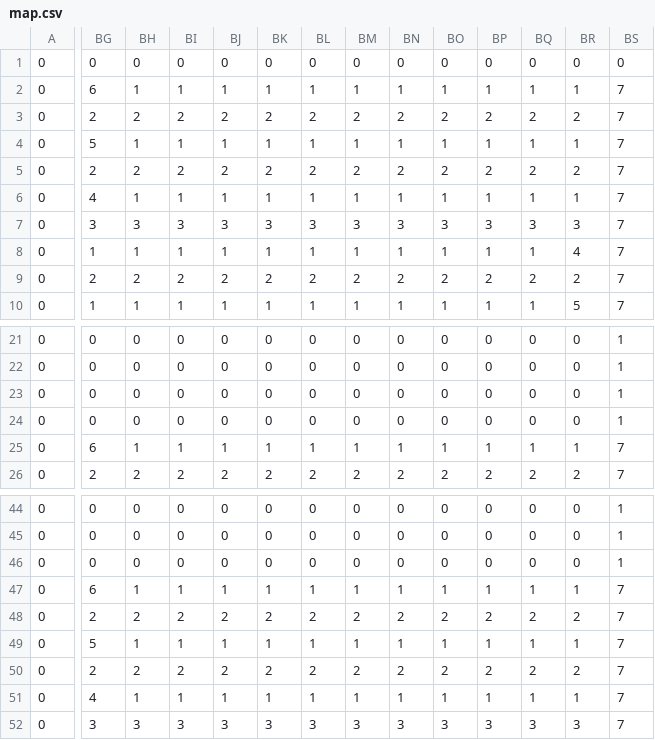
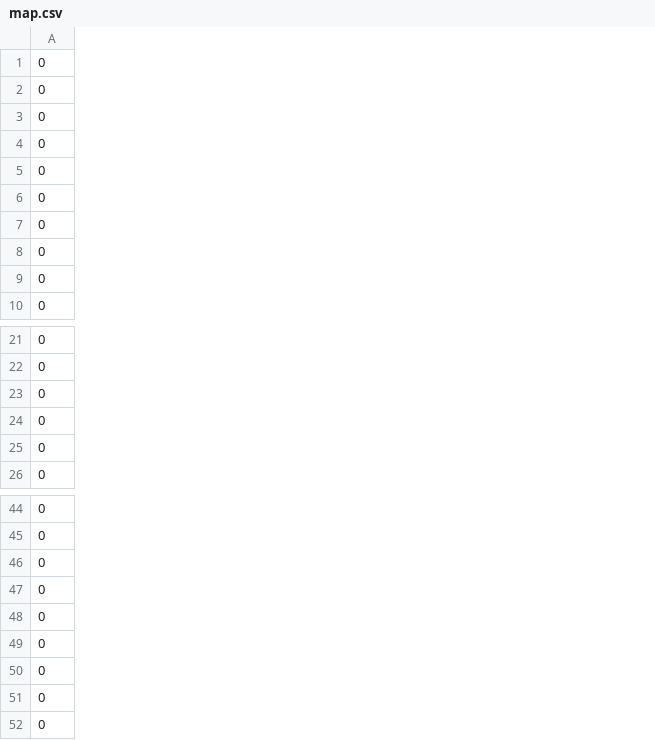
Before and after one commit to JaeikBae/RL-TrafficWorld, a CSV file: data/map.csv, drawn as a sheet; only a part is shown, gaps mark what is left out; the diff covers the shown part only; the diff names each change by its address in the sheet, - before the commit and + after, or states it on an @@ line.

Commit message:
fix map to 9x9

```diff
--- a/data/map.csv
+++ b/data/map.csv
-column BG, rows 1-10: 0 | 6 | 2 | 5 | 2 | 4 | 3 | 1 | 2 | 1; rows 21-26: 0 | 0 | 0 | 0 | 6 | 2; rows 44-52: 0 | 0 | 0 | 6 | 2 | 5 | 2 | 4 | 3
-column BH, rows 1-10: 0 | 1 | 2 | 1 | 2 | 1 | 3 | 1 | 2 | 1; rows 21-26: 0 | 0 | 0 | 0 | 1 | 2; rows 44-52: 0 | 0 | 0 | 1 | 2 | 1 | 2 | 1 | 3
-column BI, rows 1-10: 0 | 1 | 2 | 1 | 2 | 1 | 3 | 1 | 2 | 1; rows 21-26: 0 | 0 | 0 | 0 | 1 | 2; rows 44-52: 0 | 0 | 0 | 1 | 2 | 1 | 2 | 1 | 3
-column BJ, rows 1-10: 0 | 1 | 2 | 1 | 2 | 1 | 3 | 1 | 2 | 1; rows 21-26: 0 | 0 | 0 | 0 | 1 | 2; rows 44-52: 0 | 0 | 0 | 1 | 2 | 1 | 2 | 1 | 3
-column BK, rows 1-10: 0 | 1 | 2 | 1 | 2 | 1 | 3 | 1 | 2 | 1; rows 21-26: 0 | 0 | 0 | 0 | 1 | 2; rows 44-52: 0 | 0 | 0 | 1 | 2 | 1 | 2 | 1 | 3
-column BL, rows 1-10: 0 | 1 | 2 | 1 | 2 | 1 | 3 | 1 | 2 | 1; rows 21-26: 0 | 0 | 0 | 0 | 1 | 2; rows 44-52: 0 | 0 | 0 | 1 | 2 | 1 | 2 | 1 | 3
-column BM, rows 1-10: 0 | 1 | 2 | 1 | 2 | 1 | 3 | 1 | 2 | 1; rows 21-26: 0 | 0 | 0 | 0 | 1 | 2; rows 44-52: 0 | 0 | 0 | 1 | 2 | 1 | 2 | 1 | 3
-column BN, rows 1-10: 0 | 1 | 2 | 1 | 2 | 1 | 3 | 1 | 2 | 1; rows 21-26: 0 | 0 | 0 | 0 | 1 | 2; rows 44-52: 0 | 0 | 0 | 1 | 2 | 1 | 2 | 1 | 3
-column BO, rows 1-10: 0 | 1 | 2 | 1 | 2 | 1 | 3 | 1 | 2 | 1; rows 21-26: 0 | 0 | 0 | 0 | 1 | 2; rows 44-52: 0 | 0 | 0 | 1 | 2 | 1 | 2 | 1 | 3
-column BP, rows 1-10: 0 | 1 | 2 | 1 | 2 | 1 | 3 | 1 | 2 | 1; rows 21-26: 0 | 0 | 0 | 0 | 1 | 2; rows 44-52: 0 | 0 | 0 | 1 | 2 | 1 | 2 | 1 | 3
-column BQ, rows 1-10: 0 | 1 | 2 | 1 | 2 | 1 | 3 | 1 | 2 | 1; rows 21-26: 0 | 0 | 0 | 0 | 1 | 2; rows 44-52: 0 | 0 | 0 | 1 | 2 | 1 | 2 | 1 | 3
-column BR, rows 1-10: 0 | 1 | 2 | 1 | 2 | 1 | 3 | 4 | 2 | 5; rows 21-26: 0 | 0 | 0 | 0 | 1 | 2; rows 44-52: 0 | 0 | 0 | 1 | 2 | 1 | 2 | 1 | 3
-column BS, rows 1-10: 0 | 7 | 7 | 7 | 7 | 7 | 7 | 7 | 7 | 7; rows 21-26: 1 | 1 | 1 | 1 | 7 | 7; rows 44-52: 1 | 1 | 1 | 7 | 7 | 7 | 7 | 7 | 7
```
Also changed, not shown: 10 removed columns and 18 edited cells elsewhere in this file.
